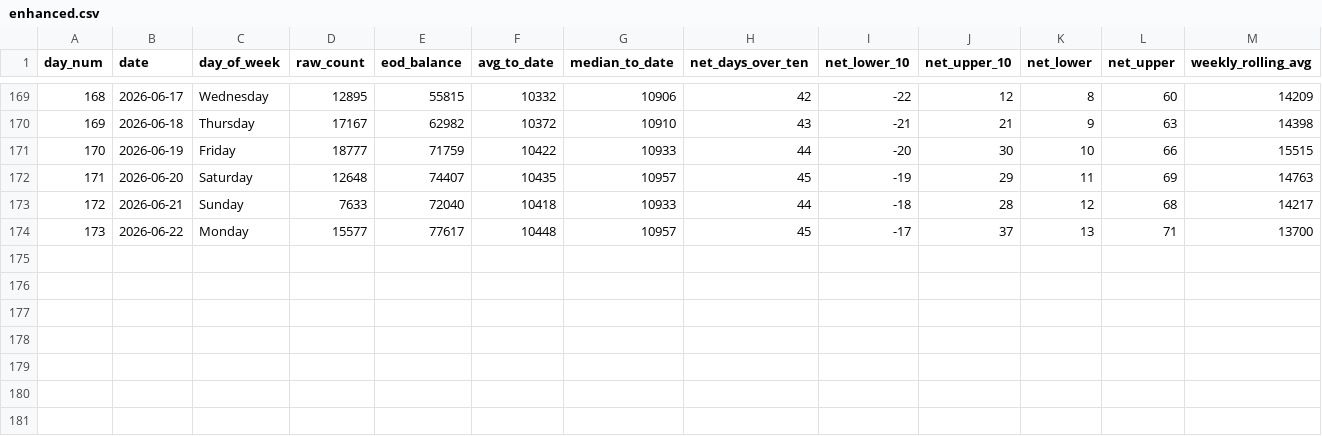
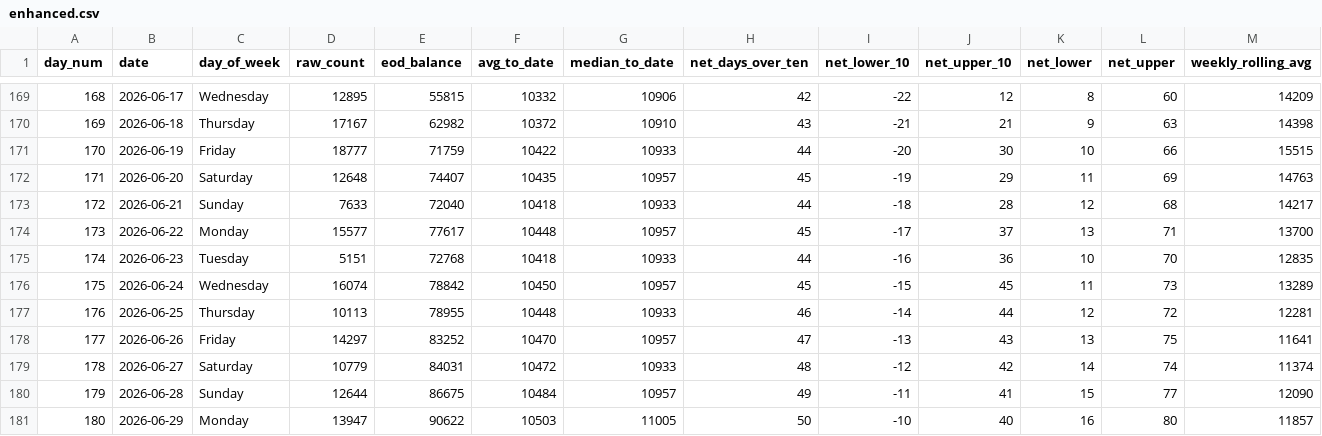
Before and after one commit to ADBond/steppinwolf, a CSV file: data/processed/enhanced.csv, drawn as a sheet; only a part is shown, gaps mark what is left out; rows hold the shown columns only; the diff names each change by its address in the sheet, - before the commit and + after, or states it on an @@ line.

```diff
--- a/data/processed/enhanced.csv
+++ b/data/processed/enhanced.csv
+row 175: 174 | 2026-06-23 | Tuesday | 5151 | 72768 | 10418 | 10933 | 44 | -16 | 36 | 10 | 70 | 12835
+row 176: 175 | 2026-06-24 | Wednesday | 16074 | 78842 | 10450 | 10957 | 45 | -15 | 45 | 11 | 73 | 13289
+row 177: 176 | 2026-06-25 | Thursday | 10113 | 78955 | 10448 | 10933 | 46 | -14 | 44 | 12 | 72 | 12281
+row 178: 177 | 2026-06-26 | Friday | 14297 | 83252 | 10470 | 10957 | 47 | -13 | 43 | 13 | 75 | 11641
+row 179: 178 | 2026-06-27 | Saturday | 10779 | 84031 | 10472 | 10933 | 48 | -12 | 42 | 14 | 74 | 11374
+row 180: 179 | 2026-06-28 | Sunday | 12644 | 86675 | 10484 | 10957 | 49 | -11 | 41 | 15 | 77 | 12090
+row 181: 180 | 2026-06-29 | Monday | 13947 | 90622 | 10503 | 11005 | 50 | -10 | 40 | 16 | 80 | 11857
```
Also changed, not shown: data/processed/excess.csv, data/processed/goal_progress.csv, 3 other files.
